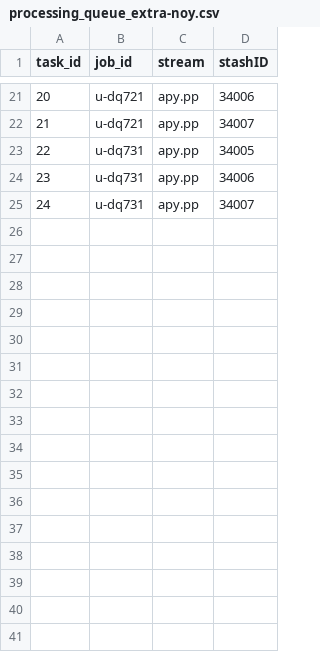
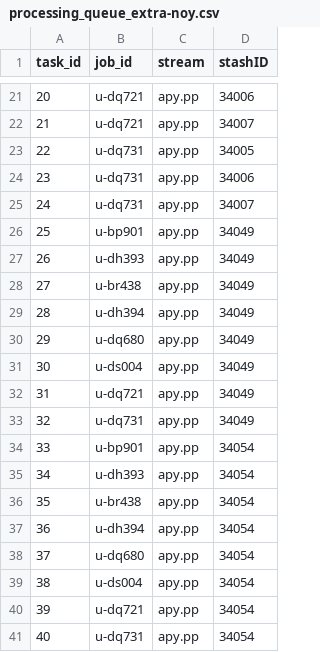
Before and after one commit to vichawans/group_python, a CSV file: scripts/data_extraction/download_pp_convert/processing_queue_extra-noy.csv, drawn as a sheet; only a part is shown, gaps mark what is left out.

Commit message:
download more noy

```diff
--- a/scripts/data_extraction/download_pp_convert/processing_queue_extra-noy.csv
+++ b/scripts/data_extraction/download_pp_convert/processing_queue_extra-noy.csv
@@ -25 +25,17 @@ task_id,job_id,stream,stashID
 24,u-dq731,apy.pp,34007
+25,u-bp901,apy.pp,34049
+26,u-dh393,apy.pp,34049
+27,u-br438,apy.pp,34049
+28,u-dh394,apy.pp,34049
+29,u-dq680,apy.pp,34049
+30,u-ds004,apy.pp,34049
+31,u-dq721,apy.pp,34049
+32,u-dq731,apy.pp,34049
+33,u-bp901,apy.pp,34054
+34,u-dh393,apy.pp,34054
+35,u-br438,apy.pp,34054
+36,u-dh394,apy.pp,34054
+37,u-dq680,apy.pp,34054
+38,u-ds004,apy.pp,34054
+39,u-dq721,apy.pp,34054
+40,u-dq731,apy.pp,34054
```
Also changed, not shown: 1 other file.
